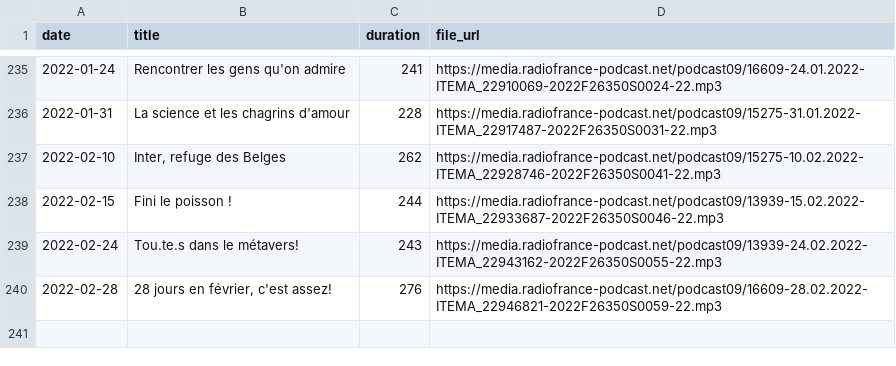
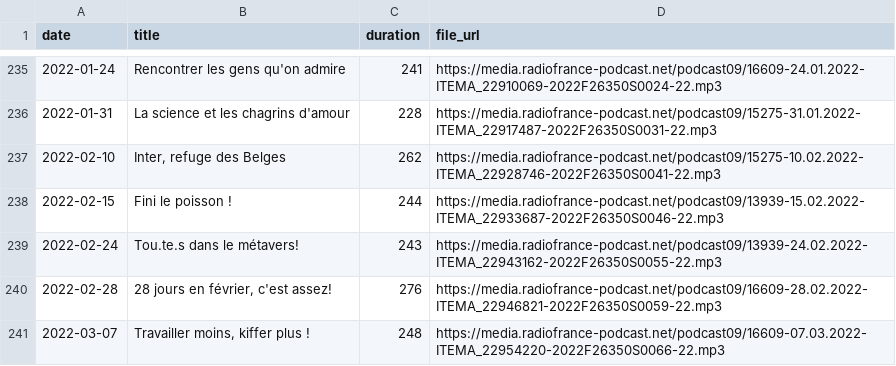
Before and after one commit to ahasverus/franceinter, a CSV file: inst/csv/la-drole-d-humeur-de-guillermo-guiz.csv, drawn as a sheet; only a part is shown, gaps mark what is left out; the diff names each change by its address in the sheet, - before the commit and + after, or states it on an @@ line.

```diff
--- a/inst/csv/la-drole-d-humeur-de-guillermo-guiz.csv
+++ b/inst/csv/la-drole-d-humeur-de-guillermo-guiz.csv
+row 241: 2022-03-07 | Travailler moins, kiffer plus ! | 248 | https://media.radiofrance-podcast.net/podcast09/16609-07.03.2022-ITEMA_22954220-2022F26350S0066-22.mp3
```
Also changed, not shown: inst/csv/le-moment-meurice.csv, inst/csv/tanguy-pastureau-maltraite-l-info.csv, 4 other files.
